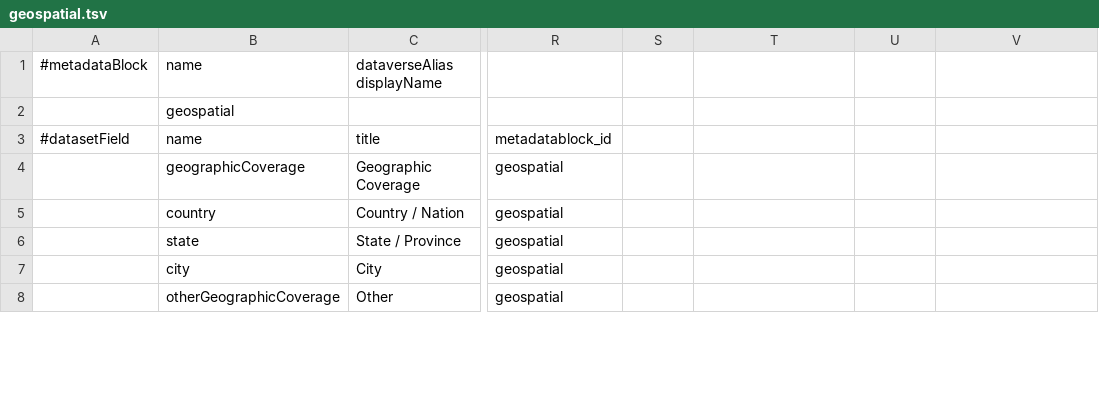
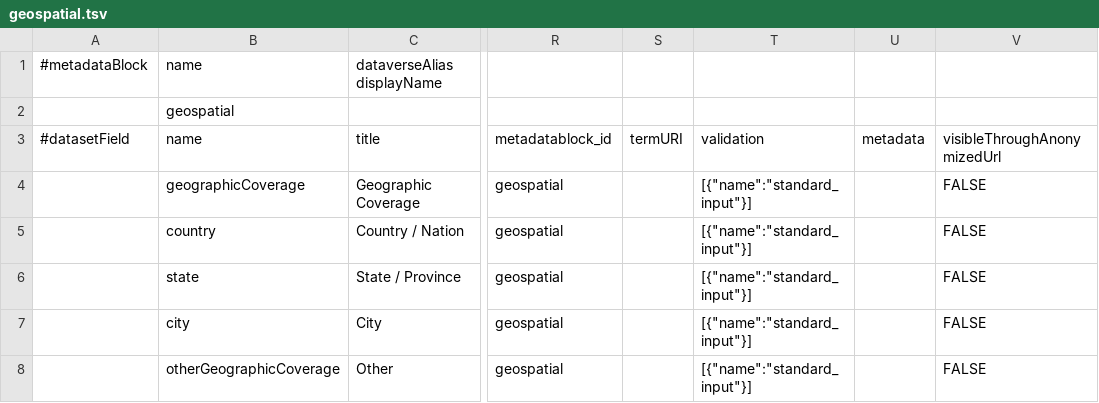
Before and after one commit to CeON/fairchive, a TSV file: scripts/api/data/metadatablocks/geospatial.tsv, drawn as a sheet; only a part is shown, gaps mark what is left out; the diff covers the shown part only; the diff names each change by its address in the sheet, - before the commit and + after, or states it on an @@ line.

Commit message:
Closes #3144: Add visibleThroughAnonymizedUrl and set to FALSE to all geospatial fields, remove unsed bounding box fields and replace with coordinates

```diff
--- a/scripts/api/data/metadatablocks/geospatial.tsv
+++ b/scripts/api/data/metadatablocks/geospatial.tsv
-S3: (empty)
+S3: termURI
-T3: (empty)
+T3: validation
-U3: (empty)
+U3: metadata
-V3: (empty)
+V3: visibleThroughAnonymizedUrl
-T4:T8: (empty)
+T4:T8: [{"name":"standard_input"}]
-V4:V8: (empty)
+V4:V8: FALSE
```
Also changed, not shown: 3 removed rows and 15 edited cells elsewhere in this file.
